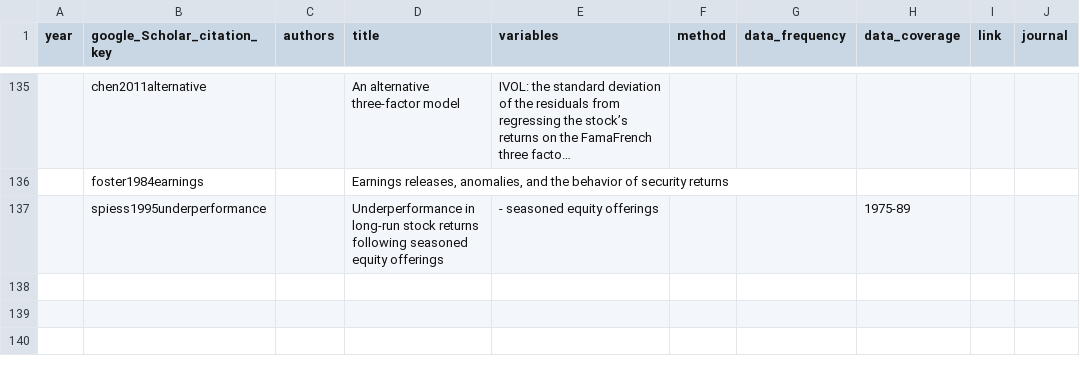
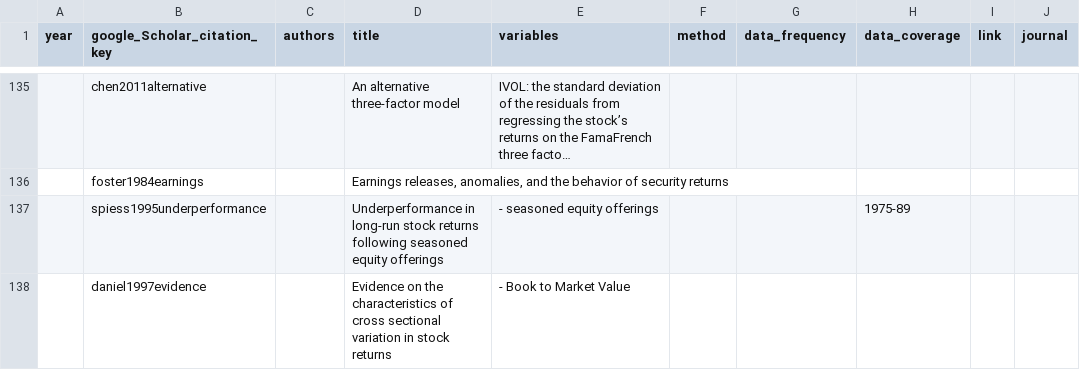
Before and after one commit to krishpn/financialanomalies, a CSV file: literatures.csv, drawn as a sheet; only a part is shown, gaps mark what is left out; long unchanged cells end in …; the diff names each change by its address in the sheet, - before the commit and + after, or states it on an @@ line.

```diff
--- a/literatures.csv
+++ b/literatures.csv
+row 138:  | daniel1997evidence |  | Evidence on the characteristics of cross sectional variation in stock returns | - Book to Market Value
```
Also changed, not shown: 6 other files.
